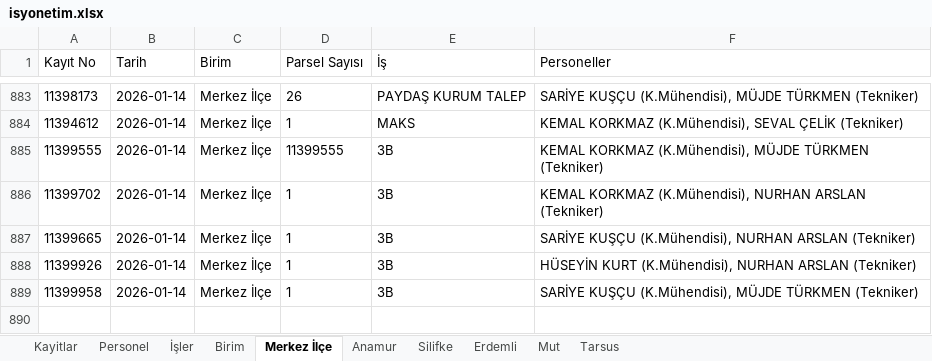
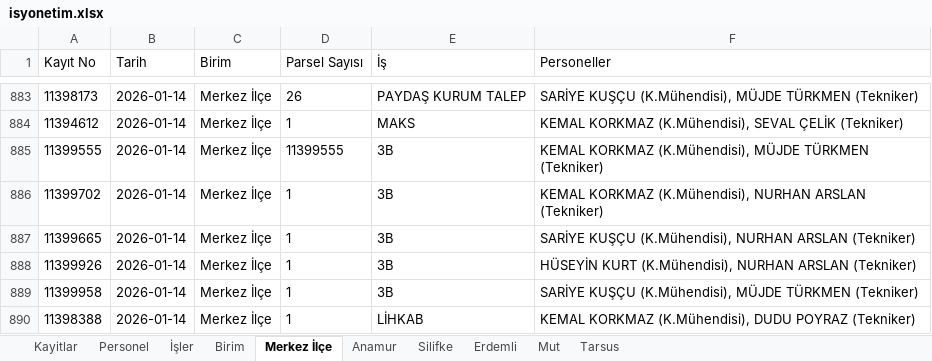
Before and after one commit to gokhangeo/isyonetim, an Excel workbook: isyonetim.xlsx, sheet Merkez İlçe, drawn as a sheet; only a part is shown, gaps mark what is left out; values as stored, in another font and other column widths than the file's, no borders; the diff names each change by its address in the sheet, - before the commit and + after, or states it on an @@ line.

Commit message:
[Kadastro App] Yeni kayıt eklendi: 11398388

```diff
--- a/isyonetim.xlsx (sheet Merkez İlçe)
+++ b/isyonetim.xlsx (sheet Merkez İlçe)
+row 890: 11398388 | 2026-01-14 | Merkez İlçe | 1 | LİHKAB | KEMAL KORKMAZ (K.Mühendisi), DUDU POYRAZ (Tekniker)
```
Also changed, not shown: sheet Kayitlar.
